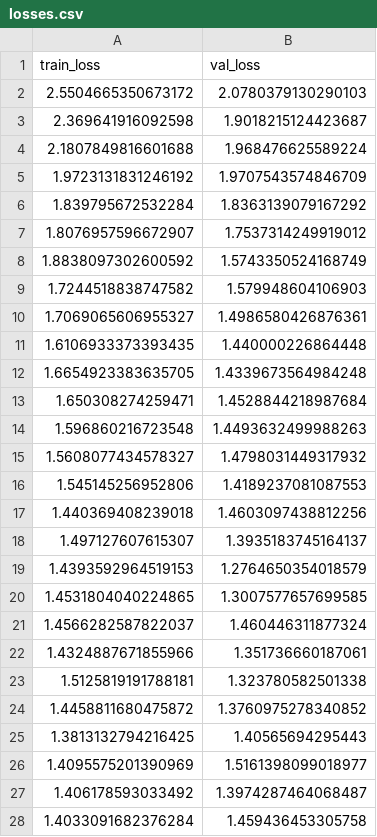
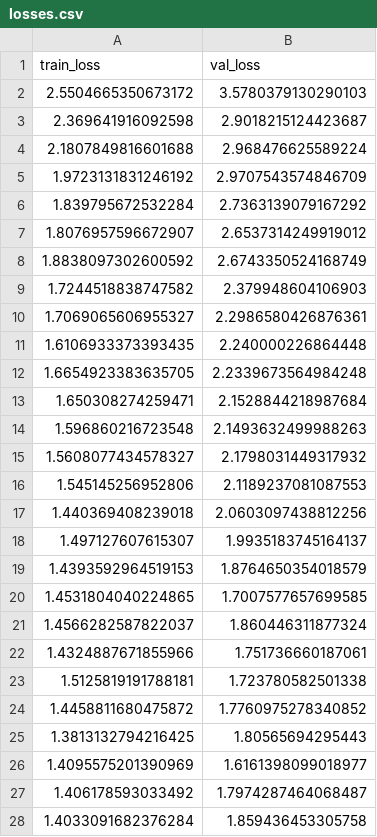
Before and after one commit to asosawelford/tesis, a CSV file: classifier/DenseMOS_tests/losses.csv, drawn as a sheet; only a part is shown; the diff covers the shown part only.

```diff
--- a/classifier/DenseMOS_tests/losses.csv
+++ b/classifier/DenseMOS_tests/losses.csv
@@ -1,28 +1,28 @@
 train_loss,val_loss
-2.5504665350673172,2.0780379130290103
-2.369641916092598,1.9018215124423687
-2.1807849816601688,1.968476625589224
-1.9723131831246192,1.9707543574846709
-1.839795672532284,1.8363139079167292
-1.8076957596672907,1.7537314249919012
-1.8838097302600592,1.5743350524168749
-1.7244518838747582,1.579948604106903
-1.7069065606955327,1.4986580426876361
-1.6106933373393435,1.440000226864448
-1.6654923383635705,1.4339673564984248
-1.650308274259471,1.4528844218987684
-1.596860216723548,1.4493632499988263
-1.5608077434578327,1.4798031449317932
-1.545145256952806,1.4189237081087553
-1.440369408239018,1.4603097438812256
-1.497127607615307,1.3935183745164137
-1.4393592964519153,1.2764650354018579
-1.4531804040224865,1.3007577657699585
-1.4566282587822037,1.460446311877324
-1.4324887671855966,1.351736660187061
-1.5125819191788181,1.323780582501338
-1.4458811680475872,1.3760975278340852
-1.3813132794216425,1.40565694295443
-1.4095575201390969,1.5161398099018977
-1.406178593033492,1.3974287464068487
-1.4033091682376284,1.459436453305758
+2.5504665350673172,3.5780379130290103
+2.369641916092598,2.9018215124423687
+2.1807849816601688,2.968476625589224
+1.9723131831246192,2.9707543574846709
+1.839795672532284,2.7363139079167292
+1.8076957596672907,2.6537314249919012
+1.8838097302600592,2.6743350524168749
+1.7244518838747582,2.379948604106903
+1.7069065606955327,2.2986580426876361
+1.6106933373393435,2.240000226864448
+1.6654923383635705,2.2339673564984248
+1.650308274259471,2.1528844218987684
+1.596860216723548,2.1493632499988263
+1.5608077434578327,2.1798031449317932
+1.545145256952806,2.1189237081087553
+1.440369408239018,2.0603097438812256
+1.497127607615307,1.9935183745164137
+1.4393592964519153,1.8764650354018579
+1.4531804040224865,1.7007577657699585
+1.4566282587822037,1.860446311877324
+1.4324887671855966,1.751736660187061
+1.5125819191788181,1.723780582501338
+1.4458811680475872,1.7760975278340852
+1.3813132794216425,1.80565694295443
+1.4095575201390969,1.6161398099018977
+1.406178593033492,1.7974287464068487
+1.4033091682376284,1.859436453305758
```
Also changed, not shown: 47 edited cells elsewhere in this file, classifier/DenseMOS_tests/losses_960.csv, classifier/DenseMOS_tests/targets_outputs_960.csv, 15 other files.
